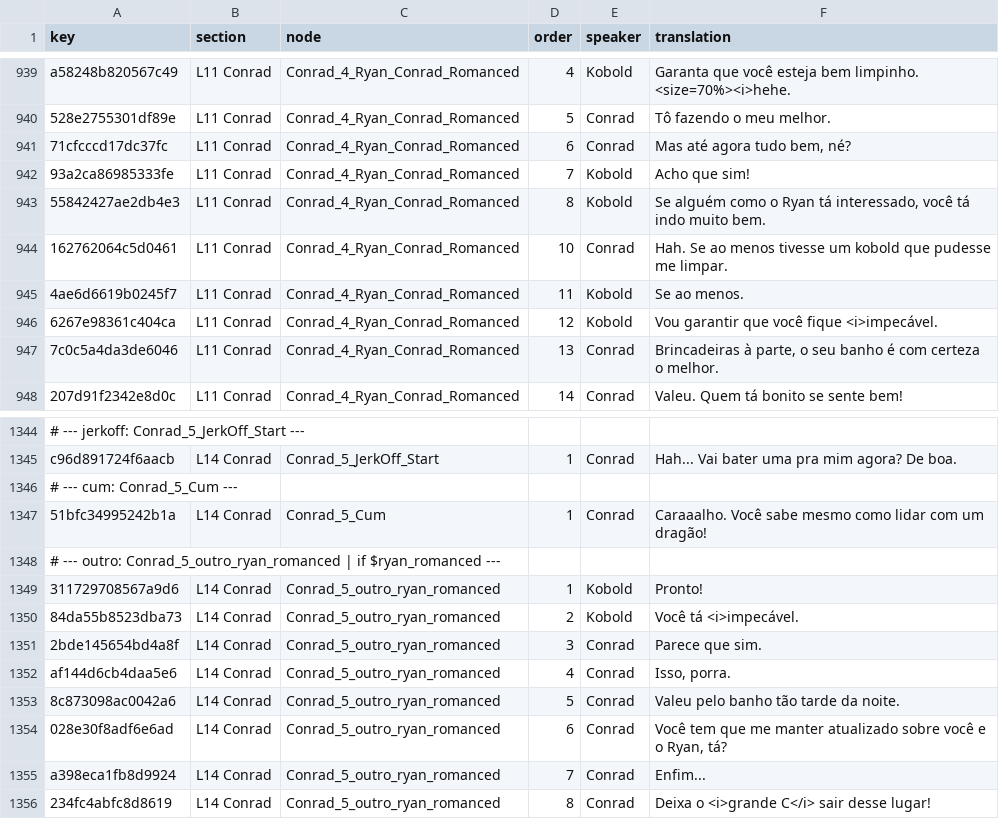
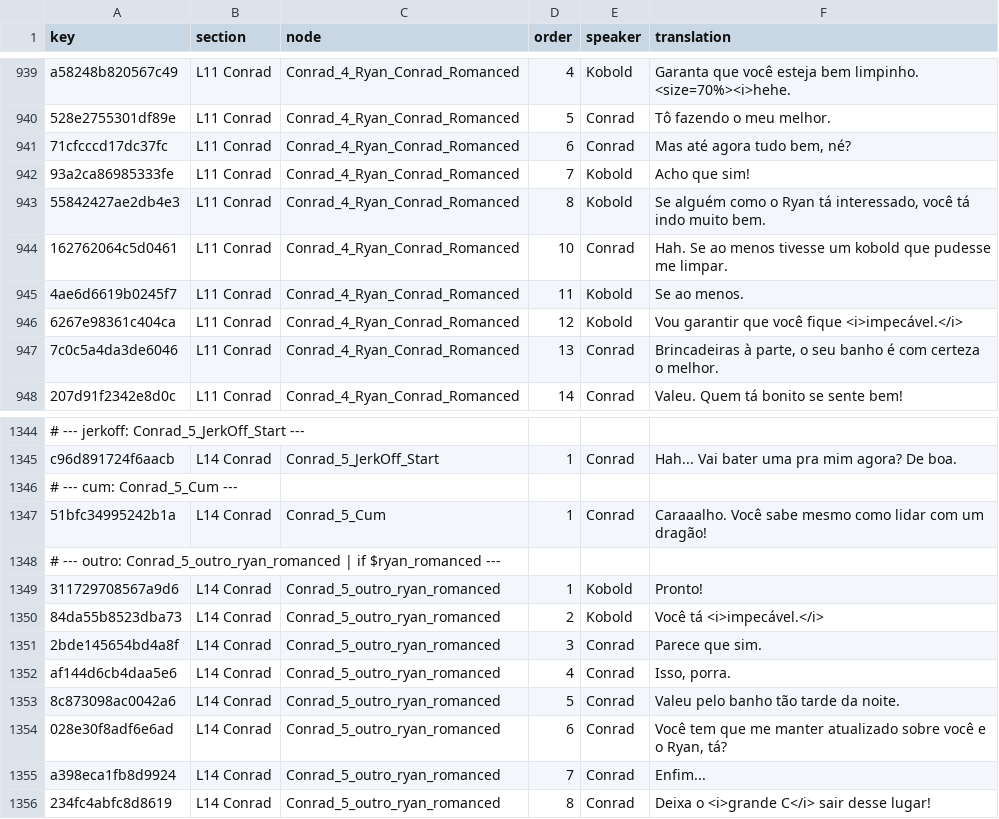
Before and after one commit to 223n/dragnwash-localization, a CSV file: Translations/pt-BR/strings.csv, drawn as a sheet; only a part is shown, gaps mark what is left out.

Commit message:
fix(i18n): close <i> explicitly for the two keys that disagreed
Comparing the tag multiset of every translation per key across the 13
locales, 1678 of the 1680 shared keys agreed exactly. The two that did
not were both a missing </i>: 6267e98361c404ca was closed only in de and
ko, 84da55b8523dba73 only in de.

The unclosed form mirrors the English, where the emphasised word is last
and the tag never needed closing; German had to close it because its
word order puts the word mid-sentence. Closing it explicitly everywhere
changes nothing on screen - an unclosed <i> already runs to the end of
the text block - but makes the two keys consistent with every other key
and with each other.

Field quoting is re-derived with the same rule tools/hash-strings.ps1
uses, so regenerating the files produces no further diff.

All 1680 keys shared by the 13 locales now have identical tag multisets.

```diff
--- a/Translations/pt-BR/strings.csv
+++ b/Translations/pt-BR/strings.csv
@@ -945,3 +945,3 @@ a58248b820567c49,L11 Conrad,Conrad_4_Ryan_Conrad_Romanced,4,Kobold,Garanta que v
 4ae6d6619b0245f7,L11 Conrad,Conrad_4_Ryan_Conrad_Romanced,11,Kobold,Se ao menos.
-6267e98361c404ca,L11 Conrad,Conrad_4_Ryan_Conrad_Romanced,12,Kobold,Vou garantir que você fique <i>impecável.
+6267e98361c404ca,L11 Conrad,Conrad_4_Ryan_Conrad_Romanced,12,Kobold,Vou garantir que você fique <i>impecável.</i>
 7c0c5a4da3de6046,L11 Conrad,Conrad_4_Ryan_Conrad_Romanced,13,Conrad,"Brincadeiras à parte, o seu banho é com certeza o melhor."
@@ -1349,3 +1349,3 @@ c96d891724f6aacb,L14 Conrad,Conrad_5_JerkOff_Start,1,Conrad,Hah... Vai bater uma
 311729708567a9d6,L14 Conrad,Conrad_5_outro_ryan_romanced,1,Kobold,Pronto!
-84da55b8523dba73,L14 Conrad,Conrad_5_outro_ryan_romanced,2,Kobold,Você tá <i>impecável.
+84da55b8523dba73,L14 Conrad,Conrad_5_outro_ryan_romanced,2,Kobold,Você tá <i>impecável.</i>
 2bde145654bd4a8f,L14 Conrad,Conrad_5_outro_ryan_romanced,3,Conrad,Parece que sim.
```
Also changed, not shown: Translations/ko/strings.csv, Translations/ru/strings.csv, 9 other files.
